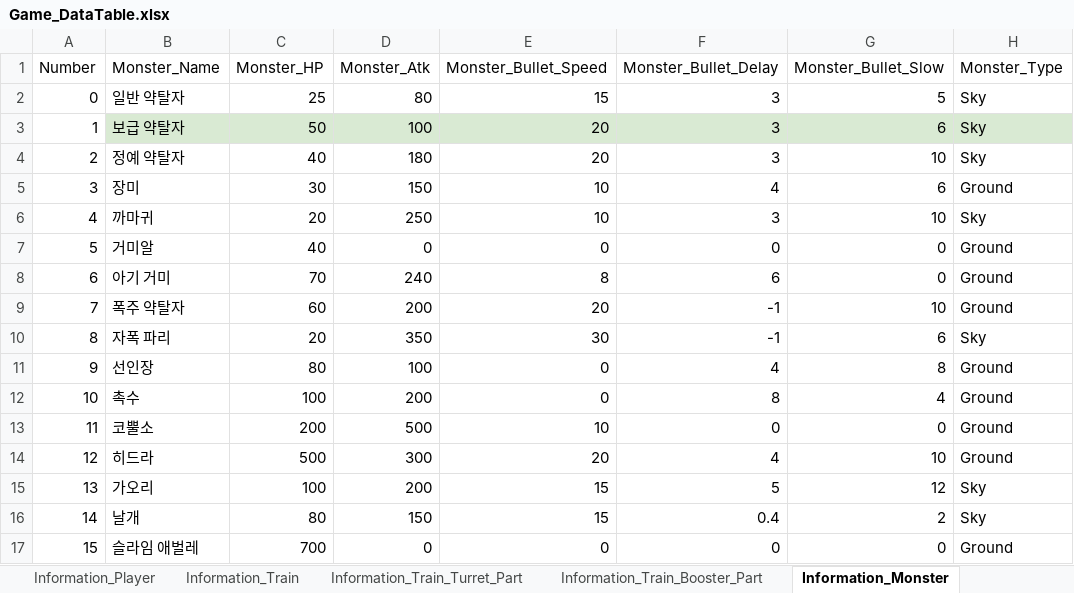
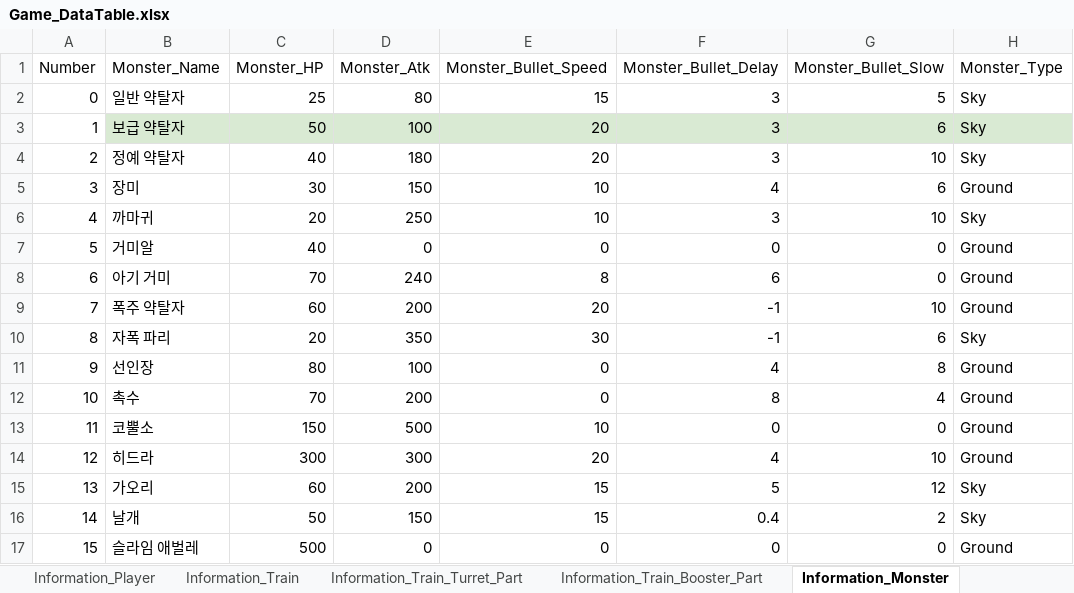
Before and after one commit to kmk5844/NiarT_Pro, an Excel workbook: Train/Assets/_Data_Game/Game_DataTable.xlsx, sheet Information_Monster, drawn as a sheet; only a part is shown; values as stored, in another font and other column widths than the file's, no borders; charts and pictures not drawn; the diff names each change by its address in the sheet, - before the commit and + after, or states it on an @@ line.

```diff
--- a/Train/Assets/_Data_Game/Game_DataTable.xlsx (sheet Information_Monster)
+++ b/Train/Assets/_Data_Game/Game_DataTable.xlsx (sheet Information_Monster)
-C12 (Monster_HP): 100
+C12 (Monster_HP): 70
-C13 (Monster_HP): 200
+C13 (Monster_HP): 150
-C14 (Monster_HP): 500
+C14 (Monster_HP): 300
-C15 (Monster_HP): 100
+C15 (Monster_HP): 60
-C16 (Monster_HP): 80
+C16 (Monster_HP): 50
-C17 (Monster_HP): 700
+C17 (Monster_HP): 500
```
Also changed, not shown: sheet Information_Stage, 25 other files.
